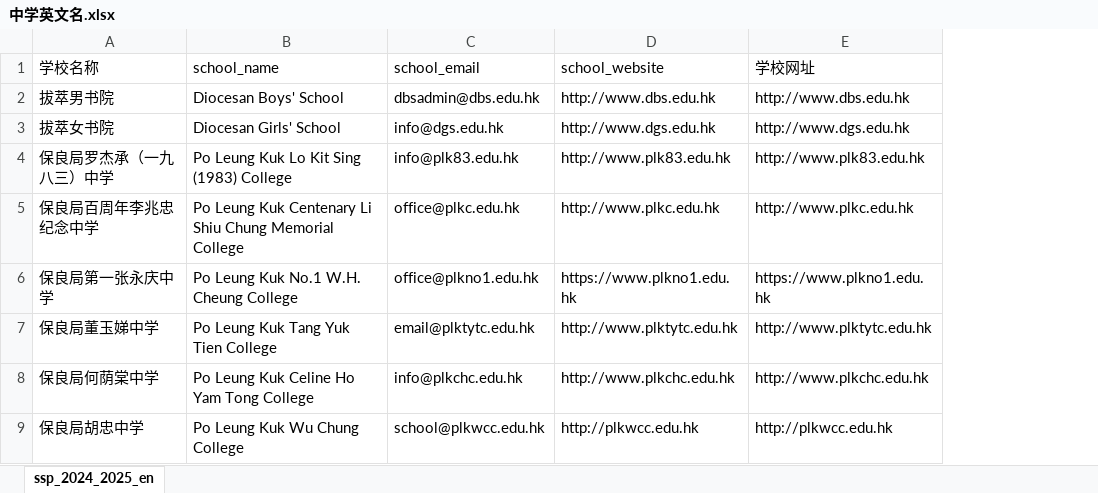
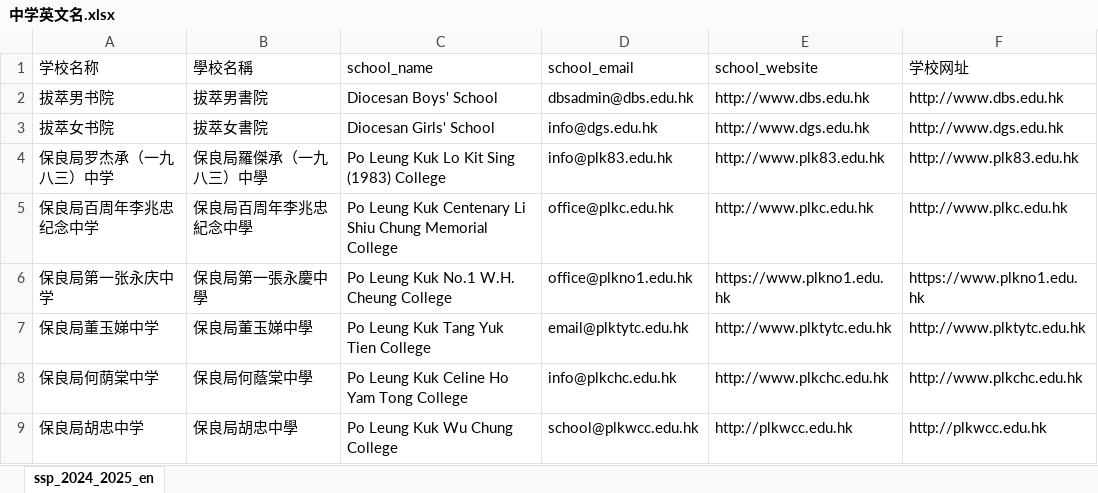
Before and after one commit to laolei112/Educational-Counselor-Assistant, an Excel workbook: backend/common/data/中学英文名.xlsx, sheet ssp_2024_2025_en, drawn as a sheet; only a part is shown; values as stored, in another font and other column widths than the file's, no borders; the diff names each change by its address in the sheet, - before the commit and + after, or states it on an @@ line.

```diff
--- a/backend/common/data/中学英文名.xlsx (sheet ssp_2024_2025_en)
+++ b/backend/common/data/中学英文名.xlsx (sheet ssp_2024_2025_en)
+column B (學校名稱), rows 2-9: 拔萃男書院 | 拔萃女書院 | 保良局羅傑承（一九八三）中學 | 保良局百周年李兆忠紀念中學 | 保良局第一張永慶中學 | 保良局董玉娣中學 | 保良局何蔭棠中學 | 保良局胡忠中學
```
Also changed, not shown: 2 other files.
